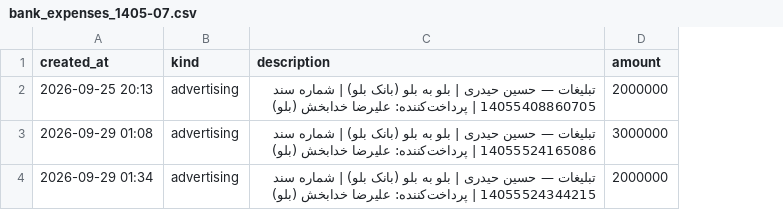
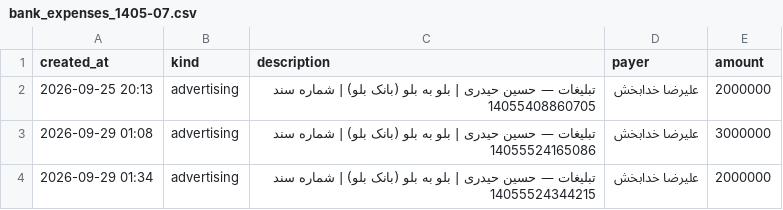
Before and after one commit to skinny-dev/pichavpn-telegram-bot, a CSV file: docs/bank_expenses_1405-07.csv, drawn as a sheet; only a part is shown; the diff covers the shown part only; the diff names each change by its address in the sheet, - before the commit and + after, or states it on an @@ line.

```diff
--- a/docs/bank_expenses_1405-07.csv
+++ b/docs/bank_expenses_1405-07.csv
+column D (payer), rows 2-4: all علیرضا خدابخش
-C2 (description): …سند 14055408860705 | پرداخت‌کننده: علیرضا خدابخش (بلو)
+C2 (description): …سند 14055408860705
-C3 (description): …سند 14055524165086 | پرداخت‌کننده: علیرضا خدابخش (بلو)
+C3 (description): …سند 14055524165086
-C4 (description): …سند 14055524344215 | پرداخت‌کننده: علیرضا خدابخش (بلو)
+C4 (description): …سند 14055524344215
```
Also changed, not shown: 3 edited cells elsewhere in this file, 4 other files.
